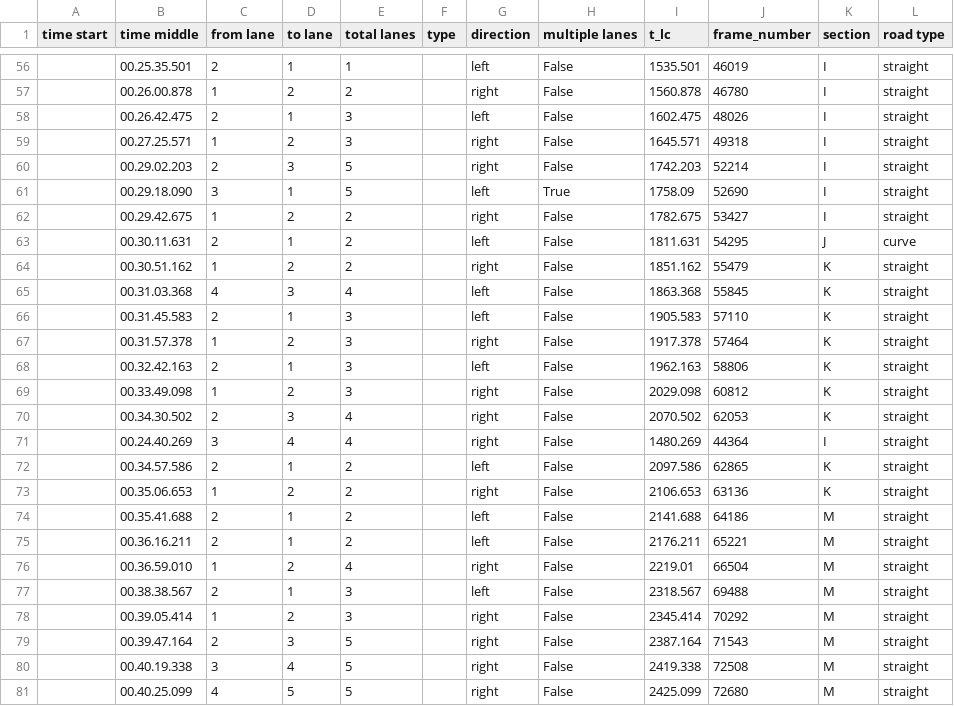
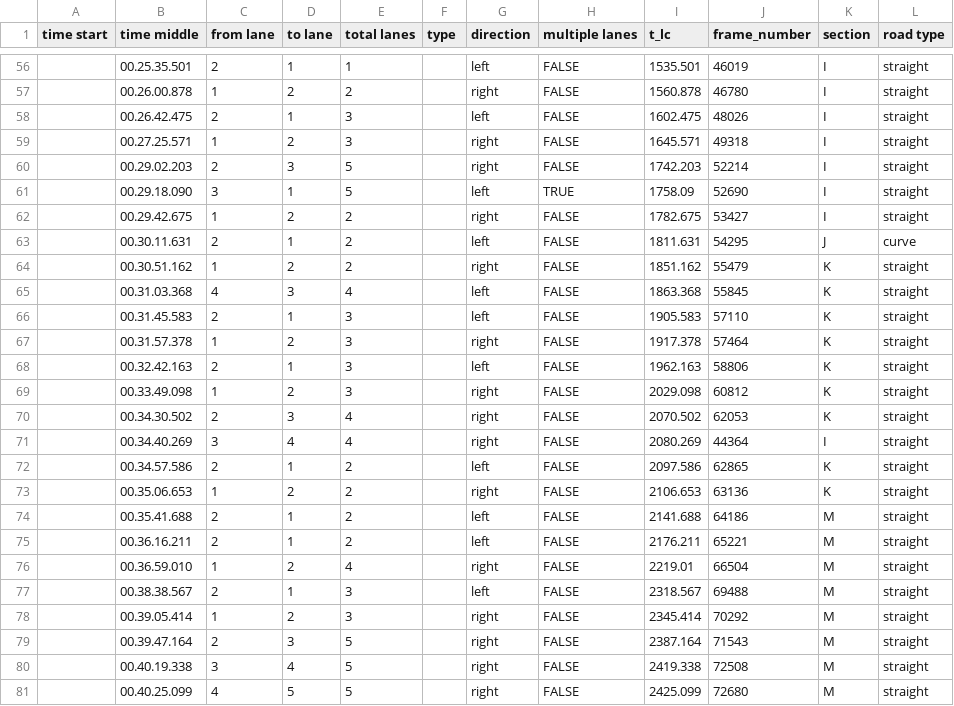
Before and after one commit to tomdries/gps-lane-changes, a CSV file: data/lane change annotations/lane change annotations with sections trip 3.csv, drawn as a sheet; only a part is shown, gaps mark what is left out; the diff covers the shown part only.

```diff
--- a/data/lane change annotations/lane change annotations with sections trip 3.csv
+++ b/data/lane change annotations/lane change annotations with sections trip 3.csv
@@ -56,26 +56,26 @@ time start,time middle,from lane,to lane,total lanes,type,direction,multiple lan
-,00.25.35.501,2,1,1,,left,False,1535.501,46019,I,straight
-,00.26.00.878,1,2,2,,right,False,1560.878,46780,I,straight
-,00.26.42.475,2,1,3,,left,False,1602.475,48026,I,straight
-,00.27.25.571,1,2,3,,right,False,1645.571,49318,I,straight
-,00.29.02.203,2,3,5,,right,False,1742.203,52214,I,straight
-,00.29.18.090,3,1,5,,left,True,1758.09,52690,I,straight
-,00.29.42.675,1,2,2,,right,False,1782.675,53427,I,straight
-,00.30.11.631,2,1,2,,left,False,1811.631,54295,J,curve
-,00.30.51.162,1,2,2,,right,False,1851.162,55479,K,straight
-,00.31.03.368,4,3,4,,left,False,1863.368,55845,K,straight
-,00.31.45.583,2,1,3,,left,False,1905.583,57110,K,straight
-,00.31.57.378,1,2,3,,right,False,1917.378,57464,K,straight
-,00.32.42.163,2,1,3,,left,False,1962.163,58806,K,straight
-,00.33.49.098,1,2,3,,right,False,2029.098,60812,K,straight
-,00.34.30.502,2,3,4,,right,False,2070.502,62053,K,straight
-,00.24.40.269,3,4,4,,right,False,1480.269,44364,I,straight
-,00.34.57.586,2,1,2,,left,False,2097.586,62865,K,straight
-,00.35.06.653,1,2,2,,right,False,2106.653,63136,K,straight
-,00.35.41.688,2,1,2,,left,False,2141.688,64186,M,straight
-,00.36.16.211,2,1,2,,left,False,2176.211,65221,M,straight
-,00.36.59.010,1,2,4,,right,False,2219.01,66504,M,straight
-,00.38.38.567,2,1,3,,left,False,2318.567,69488,M,straight
-,00.39.05.414,1,2,3,,right,False,2345.414,70292,M,straight
-,00.39.47.164,2,3,5,,right,False,2387.164,71543,M,straight
-,00.40.19.338,3,4,5,,right,False,2419.338,72508,M,straight
-,00.40.25.099,4,5,5,,right,False,2425.099,72680,M,straight
+,00.25.35.501,2,1,1,,left,FALSE,1535.501,46019,I,straight
+,00.26.00.878,1,2,2,,right,FALSE,1560.878,46780,I,straight
+,00.26.42.475,2,1,3,,left,FALSE,1602.475,48026,I,straight
+,00.27.25.571,1,2,3,,right,FALSE,1645.571,49318,I,straight
+,00.29.02.203,2,3,5,,right,FALSE,1742.203,52214,I,straight
+,00.29.18.090,3,1,5,,left,TRUE,1758.09,52690,I,straight
+,00.29.42.675,1,2,2,,right,FALSE,1782.675,53427,I,straight
+,00.30.11.631,2,1,2,,left,FALSE,1811.631,54295,J,curve
+,00.30.51.162,1,2,2,,right,FALSE,1851.162,55479,K,straight
+,00.31.03.368,4,3,4,,left,FALSE,1863.368,55845,K,straight
+,00.31.45.583,2,1,3,,left,FALSE,1905.583,57110,K,straight
+,00.31.57.378,1,2,3,,right,FALSE,1917.378,57464,K,straight
+,00.32.42.163,2,1,3,,left,FALSE,1962.163,58806,K,straight
+,00.33.49.098,1,2,3,,right,FALSE,2029.098,60812,K,straight
+,00.34.30.502,2,3,4,,right,FALSE,2070.502,62053,K,straight
+,00.34.40.269,3,4,4,,right,FALSE,2080.269,44364,I,straight
+,00.34.57.586,2,1,2,,left,FALSE,2097.586,62865,K,straight
+,00.35.06.653,1,2,2,,right,FALSE,2106.653,63136,K,straight
+,00.35.41.688,2,1,2,,left,FALSE,2141.688,64186,M,straight
+,00.36.16.211,2,1,2,,left,FALSE,2176.211,65221,M,straight
+,00.36.59.010,1,2,4,,right,FALSE,2219.01,66504,M,straight
+,00.38.38.567,2,1,3,,left,FALSE,2318.567,69488,M,straight
+,00.39.05.414,1,2,3,,right,FALSE,2345.414,70292,M,straight
+,00.39.47.164,2,3,5,,right,FALSE,2387.164,71543,M,straight
+,00.40.19.338,3,4,5,,right,FALSE,2419.338,72508,M,straight
+,00.40.25.099,4,5,5,,right,FALSE,2425.099,72680,M,straight
```
Also changed, not shown: 54 edited cells elsewhere in this file, data/lane change annotations/lane change annotations with sections trip 1.csv, data/lane change annotations/lane change annotations with sections trip 2.csv, 1 other file.
